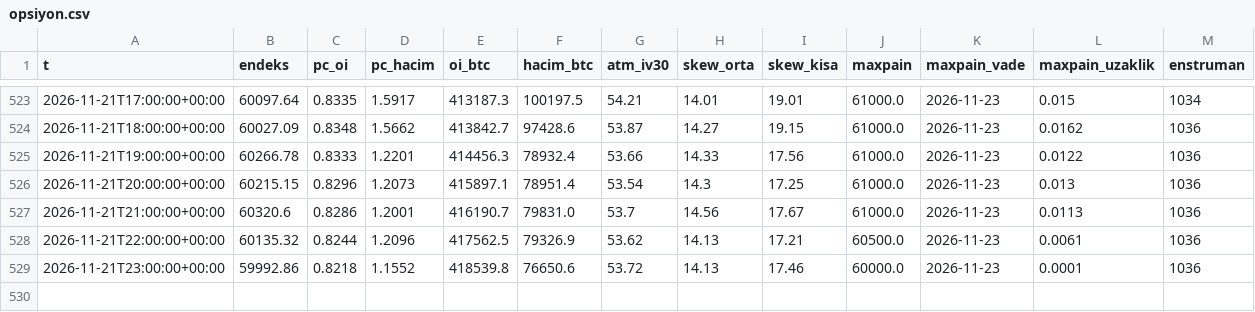
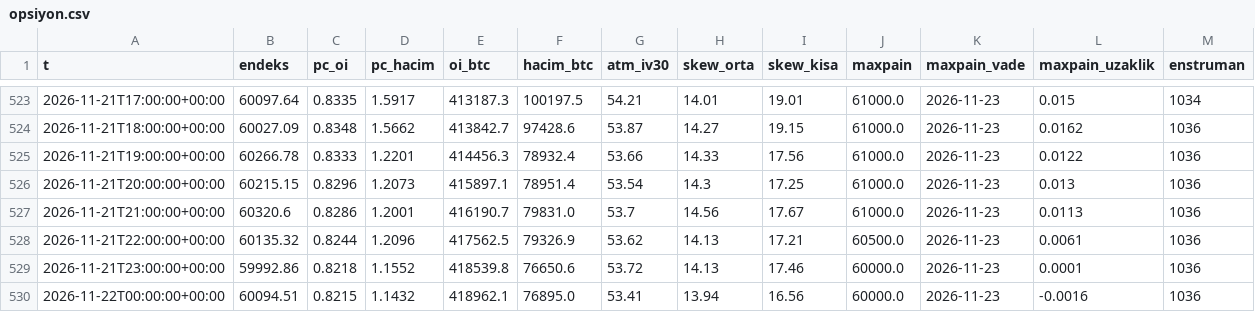
Before and after one commit to aslanklc04/btc-tahmin, a CSV file: durum/opsiyon.csv, drawn as a sheet; only a part is shown, gaps mark what is left out; the diff names each change by its address in the sheet, - before the commit and + after, or states it on an @@ line.

```diff
--- a/durum/opsiyon.csv
+++ b/durum/opsiyon.csv
+row 530: 2026-11-22T00:00:00+00:00 | 60094.51 | 0.8215 | 1.1432 | 418962.1 | 76895.0 | 53.41 | 13.94 | 16.56 | 60000.0 | 2026-11-23 | -0.0016 | 1036
```
Also changed, not shown: durum/defter_kayit.csv, 6 other files.
